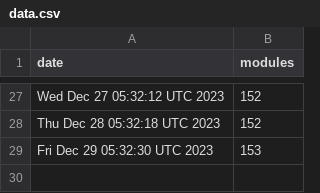
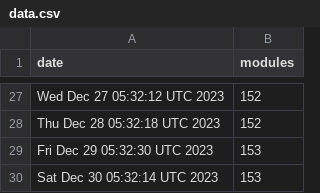
Before and after one commit to jpadams/daggerverse-stats, a CSV file: data.csv, drawn as a sheet; only a part is shown, gaps mark what is left out; the diff names each change by its address in the sheet, - before the commit and + after, or states it on an @@ line.

```diff
--- a/data.csv
+++ b/data.csv
+row 30: Sat Dec 30 05:32:14 UTC 2023 | 153
```
Also changed, not shown: 1 other file.
